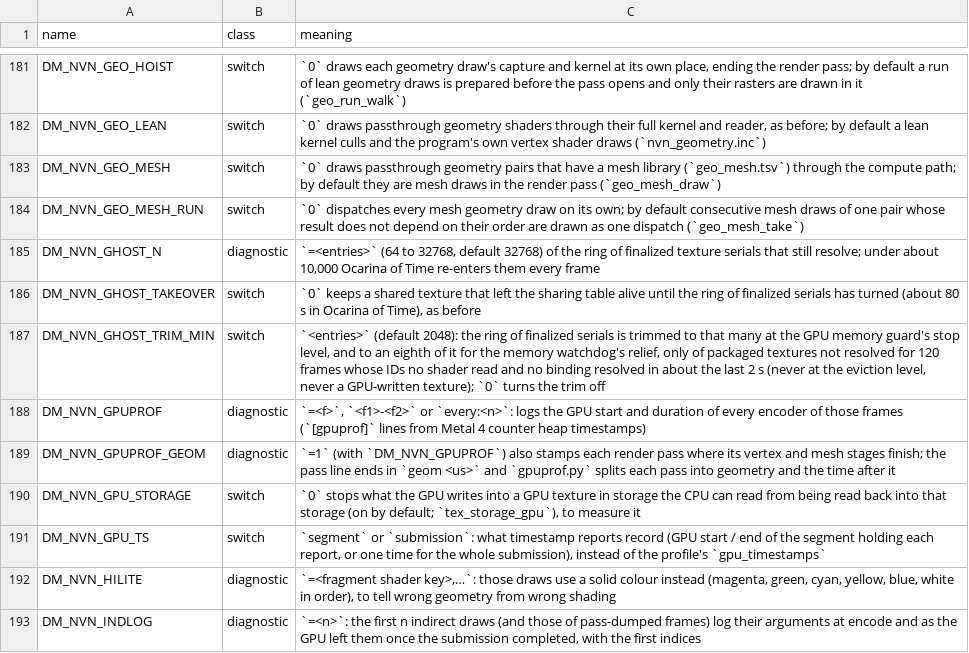
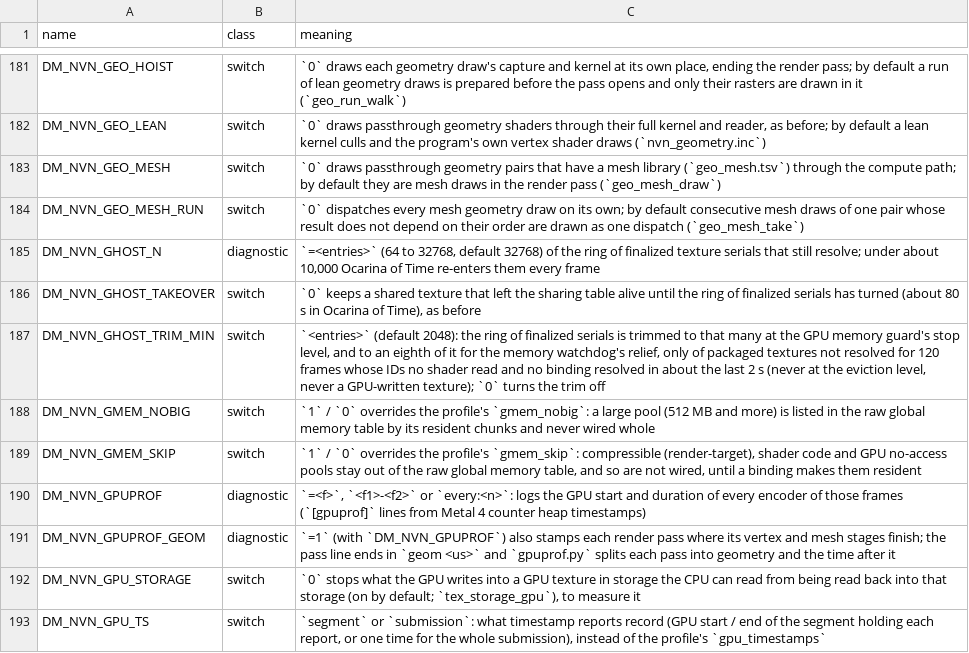
Before and after one commit to Melonboy22/greenhat-game, a TSV file: docs/env_switches.tsv, drawn as a sheet; only a part is shown, gaps mark what is left out; the shorter side is filled out with more unchanged rows.

```diff
--- a/docs/env_switches.tsv
+++ b/docs/env_switches.tsv
@@ -187,2 +187,4 @@ DM_NVN_GHOST_TAKEOVER	switch	`0` keeps a shared texture that left the sharing ta
 DM_NVN_GHOST_TRIM_MIN	switch	`<entries>` (default 2048): the ring of finalized serials is trimmed to that many at the GPU memory guard's stop level, and to an eighth of it for the memory watchdog's relief, only of packaged textures not resolved for 120 frames whose IDs no shader read and no binding resolved in about the last 2 s (never at the eviction level, never a GPU-written texture); `0` turns the trim off
+DM_NVN_GMEM_NOBIG	switch	`1` / `0` overrides the profile's `gmem_nobig`: a large pool (512 MB and more) is listed in the raw global memory table by its resident chunks and never wired whole
+DM_NVN_GMEM_SKIP	switch	`1` / `0` overrides the profile's `gmem_skip`: compressible (render-target), shader code and GPU no-access pools stay out of the raw global memory table, and so are not wired, until a binding makes them resident
 DM_NVN_GPUPROF	diagnostic	`=<f>`, `<f1>-<f2>` or `every:<n>`: logs the GPU start and duration of every encoder of those frames (`[gpuprof]` lines from Metal 4 counter heap timestamps)
```
Also changed, not shown: dm/games/0400486024DEC000/game.tsv, 9 other files.
